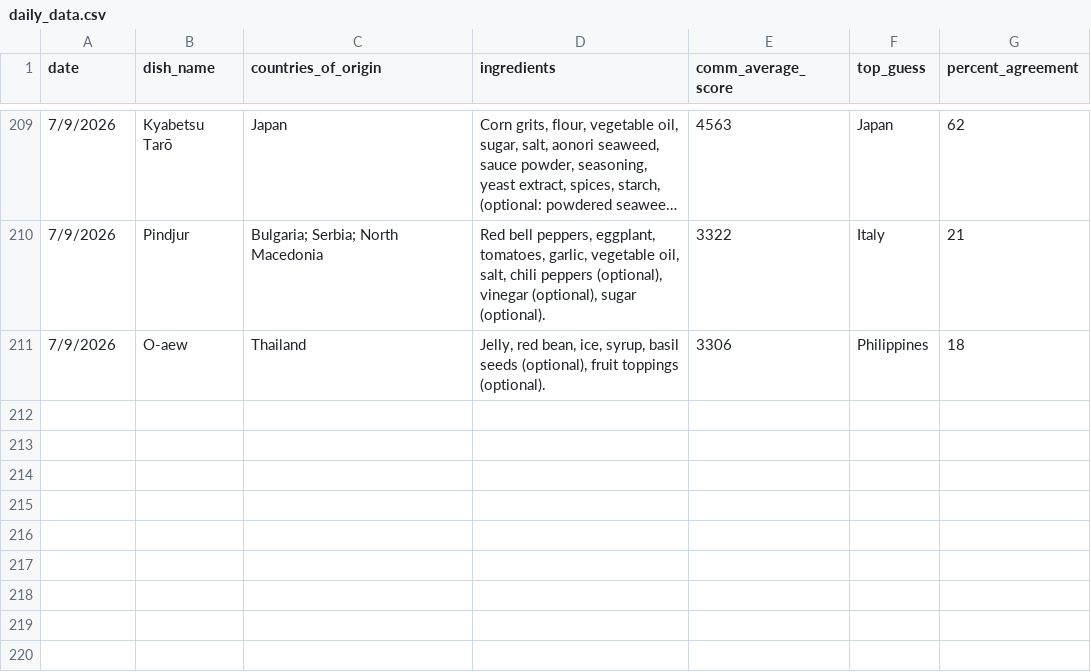
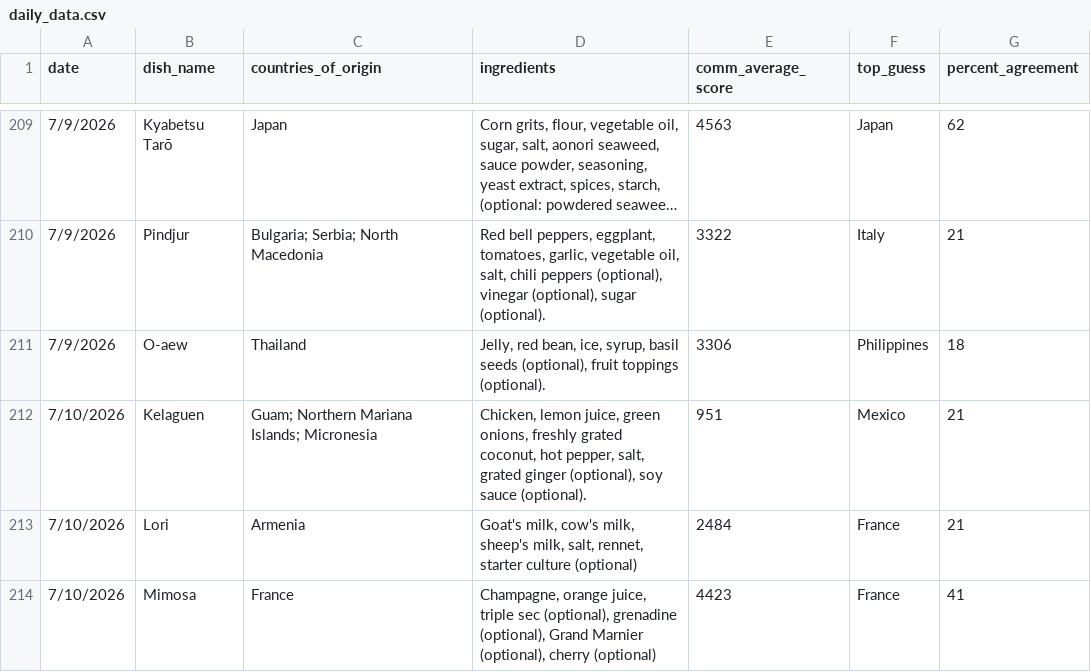
Before and after one commit to rhemmati101/foodguessr-guessr, a CSV file: data/daily_data.csv, drawn as a sheet; only a part is shown, gaps mark what is left out; long unchanged cells end in …; the diff names each change by its address in the sheet, - before the commit and + after, or states it on an @@ line.

Commit message:
fix newly added countries/territories

```diff
--- a/data/daily_data.csv
+++ b/data/daily_data.csv
+row 212: 7/10/2026 | Kelaguen | Guam; Northern Mariana Islands; Micronesia | Chicken, lemon juice, green onions, freshly grated coconut, hot pepper, salt, grated ginger (optional), soy sauce (optional). | 951 | Mexico | 21
+row 213: 7/10/2026 | Lori | Armenia | Goat's milk, cow's milk, sheep's milk, salt, rennet, starter culture (optional) | 2484 | France | 21
+row 214: 7/10/2026 | Mimosa | France | Champagne, orange juice, triple sec (optional), grenadine (optional), Grand Marnier (optional), cherry (optional) | 4423 | France | 41
```
Also changed, not shown: 2 other files.
